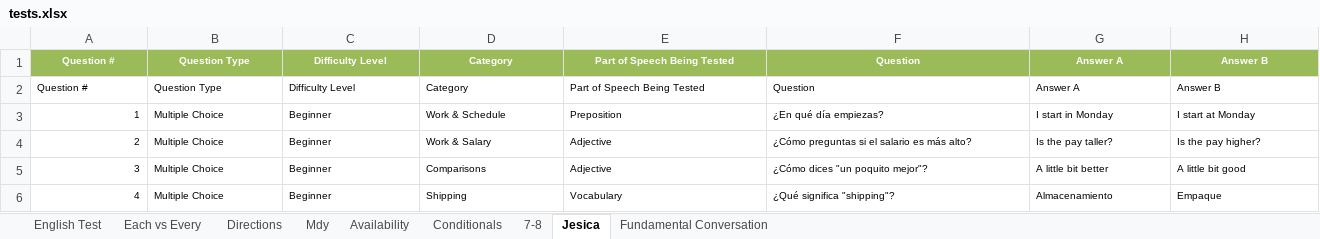
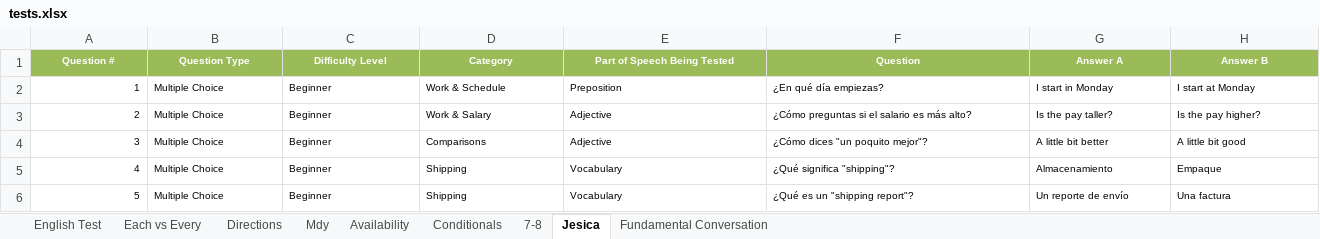
Before and after one commit to FlipNasty69/feliponetica, an Excel workbook: static/data/tests.xlsx, sheet Jesica, drawn as a sheet; only a part is shown; the shorter side is filled out with more unchanged rows; values as stored, in another font and other column widths than the file's, no borders; table styles not drawn; removed rows and columns are numbered as before the commit, all else as after; rows hold the shown columns only; the diff covers the shown part only; the diff names each change by its address in the sheet, - before the commit and + after, or states it on an @@ line.

```diff
--- a/static/data/tests.xlsx (sheet Jesica)
+++ b/static/data/tests.xlsx (sheet Jesica)
-row 1: Question # | Question Type | Difficulty Level | Category | Part of Speech Being Tested | Question | Answer A | Answer B
@@ A1:H1 fill: none → #9BBB59, bold: off → on, text colour: black → #FFFFFF, alignment: left → center @@
```
Also changed, not shown: cell formats elsewhere in this sheet.
